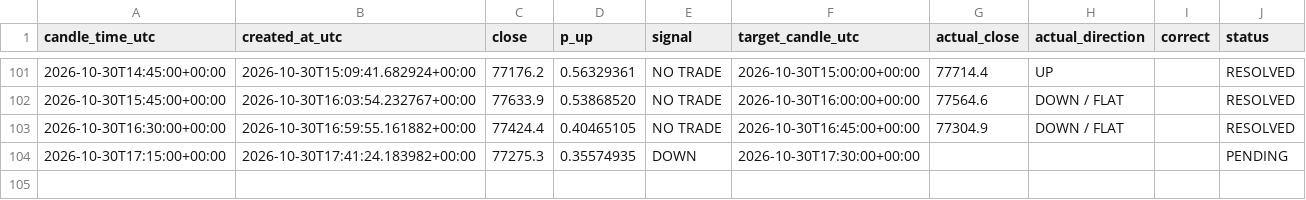
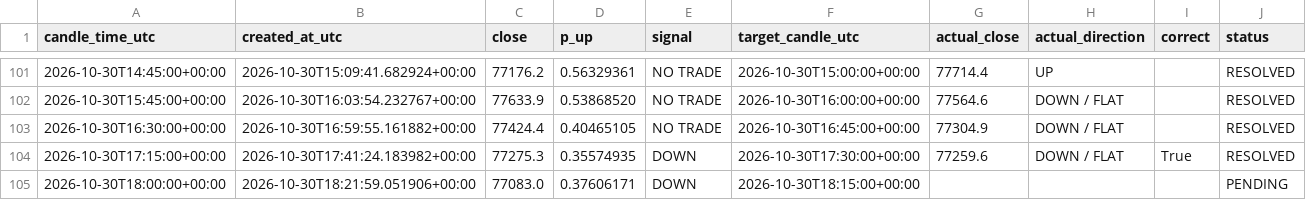
Before and after one commit to timothy12wins-ctrl/btc-signal-bot, a CSV file: data/predictions.csv, drawn as a sheet; only a part is shown, gaps mark what is left out.

```diff
--- a/data/predictions.csv
+++ b/data/predictions.csv
@@ -103,2 +103,3 @@ candle_time_utc,created_at_utc,close,p_up,signal,target_candle_utc,actual_close,
 2026-10-30T16:30:00+00:00,2026-10-30T16:59:55.161882+00:00,77424.4,0.40465105,NO TRADE,2026-10-30T16:45:00+00:00,77304.9,DOWN / FLAT,,RESOLVED
-2026-10-30T17:15:00+00:00,2026-10-30T17:41:24.183982+00:00,77275.3,0.35574935,DOWN,2026-10-30T17:30:00+00:00,,,,PENDING
+2026-10-30T17:15:00+00:00,2026-10-30T17:41:24.183982+00:00,77275.3,0.35574935,DOWN,2026-10-30T17:30:00+00:00,77259.6,DOWN / FLAT,True,RESOLVED
+2026-10-30T18:00:00+00:00,2026-10-30T18:21:59.051906+00:00,77083.0,0.37606171,DOWN,2026-10-30T18:15:00+00:00,,,,PENDING
```
